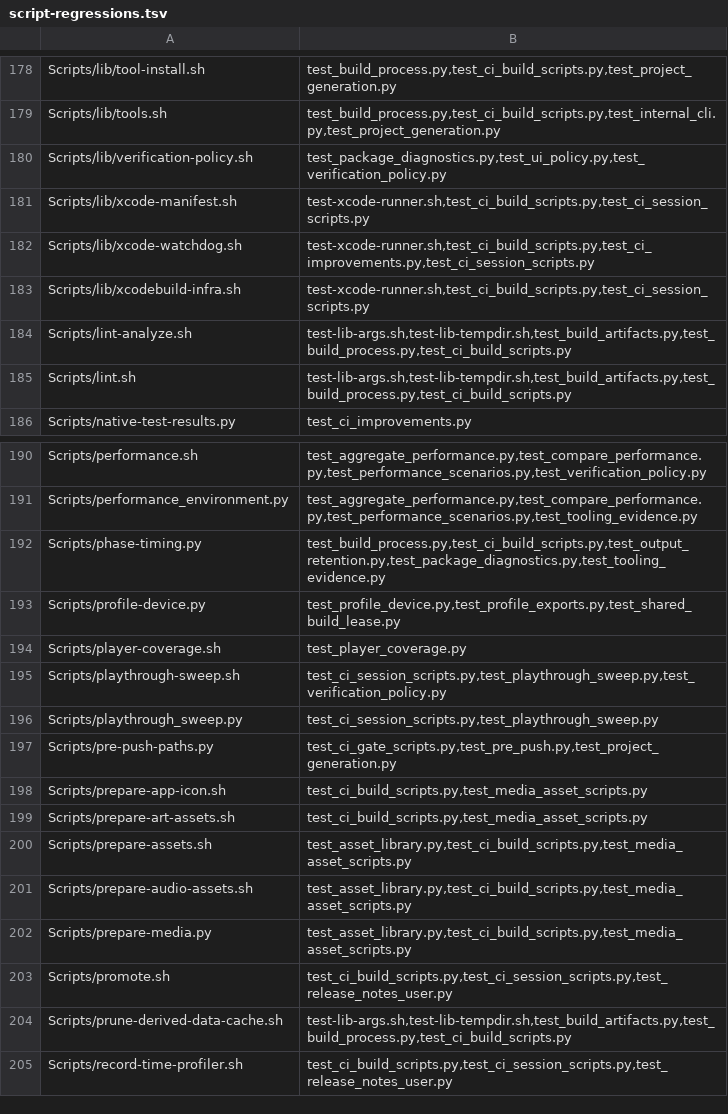
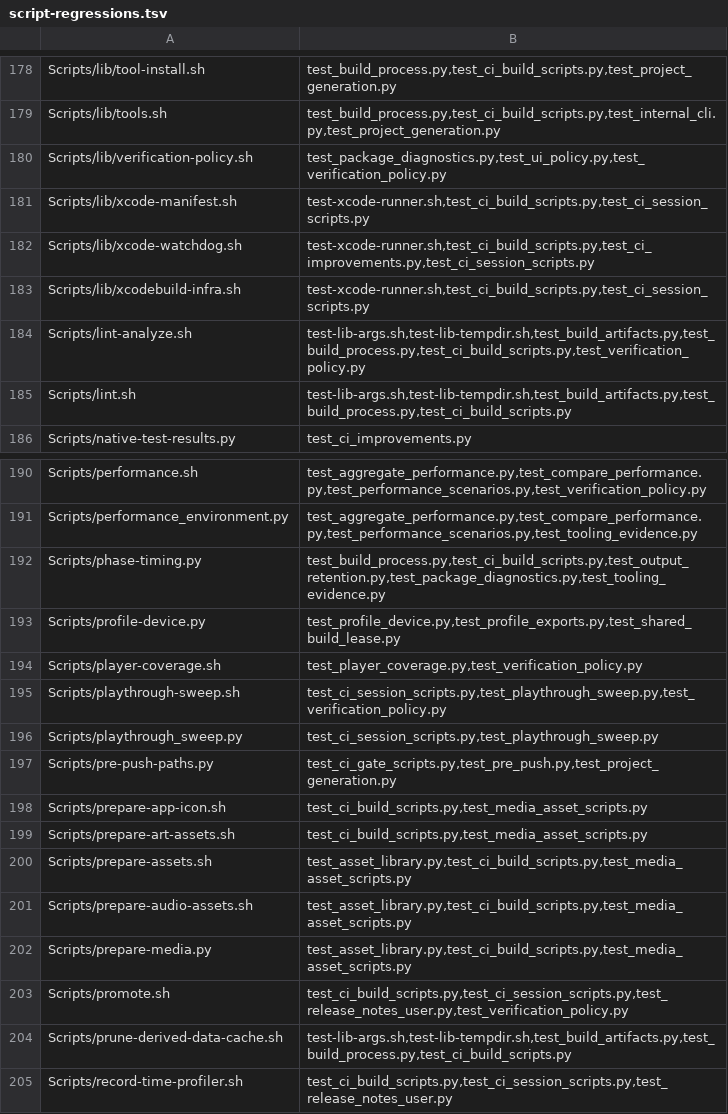
Before and after one commit to Talyen/Trinket, a TSV file: Scripts/config/script-regressions.tsv, drawn as a sheet; only a part is shown, gaps mark what is left out.

Commit message:
fix(tooling): bound simulator recovery and admit heavy entrypoints

```diff
--- a/Scripts/config/script-regressions.tsv
+++ b/Scripts/config/script-regressions.tsv
@@ -183,3 +183,3 @@ Scripts/lib/xcode-watchdog.sh	test-xcode-runner.sh,test_ci_build_scripts.py,test
 Scripts/lib/xcodebuild-infra.sh	test-xcode-runner.sh,test_ci_build_scripts.py,test_ci_session_scripts.py
-Scripts/lint-analyze.sh	test-lib-args.sh,test-lib-tempdir.sh,test_build_artifacts.py,test_build_process.py,test_ci_build_scripts.py
+Scripts/lint-analyze.sh	test-lib-args.sh,test-lib-tempdir.sh,test_build_artifacts.py,test_build_process.py,test_ci_build_scripts.py,test_verification_policy.py
 Scripts/lint.sh	test-lib-args.sh,test-lib-tempdir.sh,test_build_artifacts.py,test_build_process.py,test_ci_build_scripts.py
@@ -193,3 +193,3 @@ Scripts/phase-timing.py	test_build_process.py,test_ci_build_scripts.py,test_outp
 Scripts/profile-device.py	test_profile_device.py,test_profile_exports.py,test_shared_build_lease.py
-Scripts/player-coverage.sh	test_player_coverage.py
+Scripts/player-coverage.sh	test_player_coverage.py,test_verification_policy.py
 Scripts/playthrough-sweep.sh	test_ci_session_scripts.py,test_playthrough_sweep.py,test_verification_policy.py
@@ -202,3 +202,3 @@ Scripts/prepare-audio-assets.sh	test_asset_library.py,test_ci_build_scripts.py,t
 Scripts/prepare-media.py	test_asset_library.py,test_ci_build_scripts.py,test_media_asset_scripts.py
-Scripts/promote.sh	test_ci_build_scripts.py,test_ci_session_scripts.py,test_release_notes_user.py
+Scripts/promote.sh	test_ci_build_scripts.py,test_ci_session_scripts.py,test_release_notes_user.py,test_verification_policy.py
 Scripts/prune-derived-data-cache.sh	test-lib-args.sh,test-lib-tempdir.sh,test_build_artifacts.py,test_build_process.py,test_ci_build_scripts.py
```
Also changed, not shown: 18 other files.
